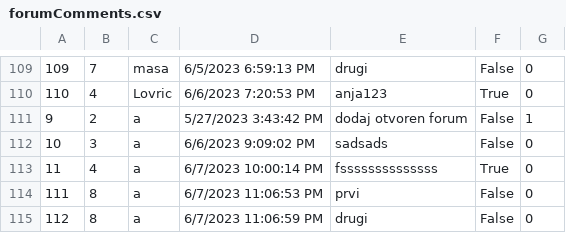
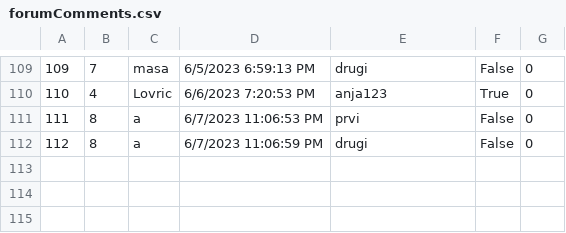
Before and after one commit to anjalovric/Tim1, a CSV file: InitialProject/Resources/Data/forumComments.csv, drawn as a sheet; only a part is shown, gaps mark what is left out.

```diff
--- a/InitialProject/Resources/Data/forumComments.csv
+++ b/InitialProject/Resources/Data/forumComments.csv
@@ -110,5 +110,2 @@
 110|4|Lovric|6/6/2023 7:20:53 PM|anja123|True|0
-9|2|a|5/27/2023 3:43:42 PM|dodaj otvoren forum|False|1
-10|3|a|6/6/2023 9:09:02 PM|sadsads|False|0
-11|4|a|6/7/2023 10:00:14 PM|fssssssssssssss|True|0
 111|8|a|6/7/2023 11:06:53 PM|prvi|False|0
```
Also changed, not shown: InitialProject/Resources/Data/accommodationReservations.csv, 17 other files.
